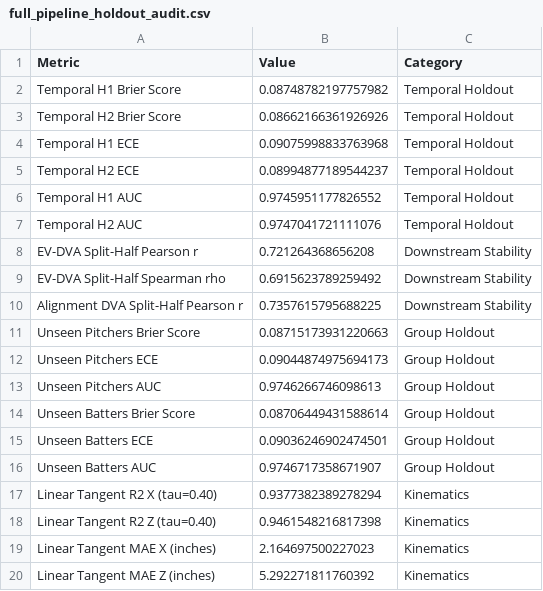
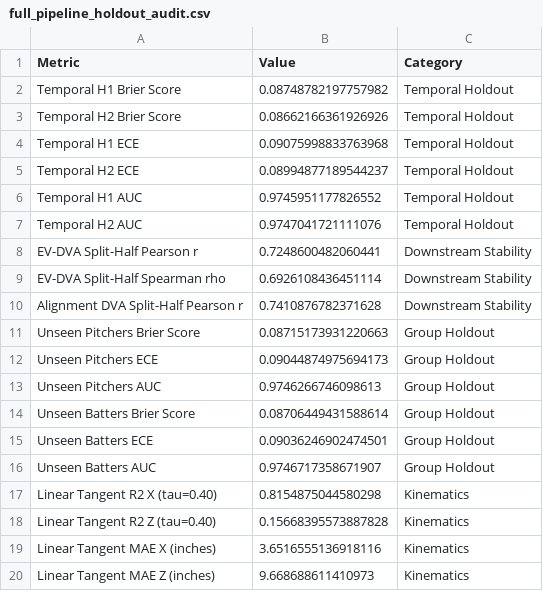
Before and after one commit to ChrisSong214/strike-zone-perception-public, a CSV file: assets/presentation/full_pipeline_holdout_audit.csv, drawn as a sheet.

```diff
--- a/assets/presentation/full_pipeline_holdout_audit.csv
+++ b/assets/presentation/full_pipeline_holdout_audit.csv
@@ -7,5 +7,5 @@ Temporal H1 AUC,0.9745951177826552,Temporal Holdout
 Temporal H2 AUC,0.9747041721111076,Temporal Holdout
-EV-DVA Split-Half Pearson r,0.721264368656208,Downstream Stability
-EV-DVA Split-Half Spearman rho,0.6915623789259492,Downstream Stability
-Alignment DVA Split-Half Pearson r,0.7357615795688225,Downstream Stability
+EV-DVA Split-Half Pearson r,0.7248600482060441,Downstream Stability
+EV-DVA Split-Half Spearman rho,0.6926108436451114,Downstream Stability
+Alignment DVA Split-Half Pearson r,0.7410876782371628,Downstream Stability
 Unseen Pitchers Brier Score,0.08715173931220663,Group Holdout
@@ -16,5 +16,5 @@ Unseen Batters ECE,0.09036246902474501,Group Holdout
 Unseen Batters AUC,0.9746717358671907,Group Holdout
-Linear Tangent R2 X (tau=0.40),0.9377382389278294,Kinematics
-Linear Tangent R2 Z (tau=0.40),0.9461548216817398,Kinematics
-Linear Tangent MAE X (inches),2.164697500227023,Kinematics
-Linear Tangent MAE Z (inches),5.292271811760392,Kinematics
+Linear Tangent R2 X (tau=0.40),0.8154875044580298,Kinematics
+Linear Tangent R2 Z (tau=0.40),0.15668395573887828,Kinematics
+Linear Tangent MAE X (inches),3.6516555136918116,Kinematics
+Linear Tangent MAE Z (inches),9.668688611410973,Kinematics
```
Also changed, not shown: assets/presentation/breakouts_summary.csv, assets/presentation/predictive_power_summary.csv, 43 other files.
